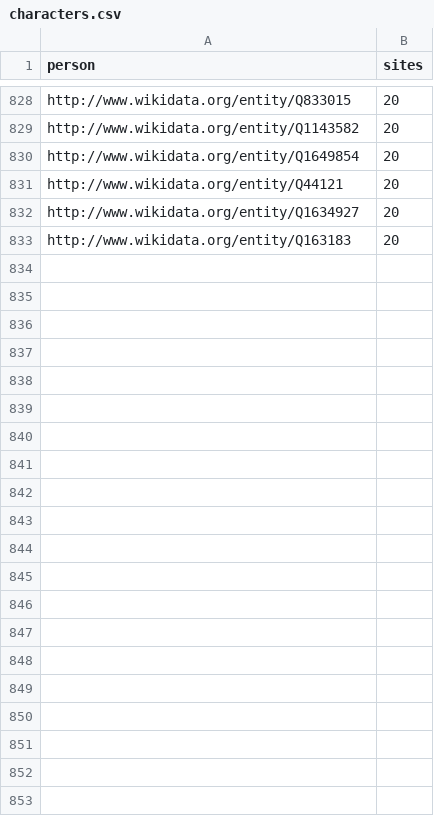
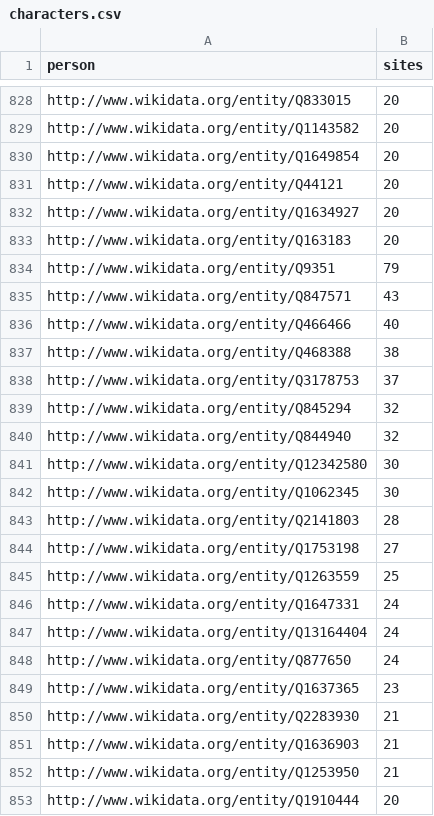
Before and after one commit to swimfellow/dream-dinner-party, a CSV file: wikidata/characters.csv, drawn as a sheet; only a part is shown, gaps mark what is left out; the diff names each change by its address in the sheet, - before the commit and + after, or states it on an @@ line.

```diff
--- a/wikidata/characters.csv
+++ b/wikidata/characters.csv
+row 834: http://www.wikidata.org/entity/Q9351 | 79
+row 835: http://www.wikidata.org/entity/Q847571 | 43
+row 836: http://www.wikidata.org/entity/Q466466 | 40
+row 837: http://www.wikidata.org/entity/Q468388 | 38
+row 838: http://www.wikidata.org/entity/Q3178753 | 37
+row 839: http://www.wikidata.org/entity/Q845294 | 32
+row 840: http://www.wikidata.org/entity/Q844940 | 32
+row 841: http://www.wikidata.org/entity/Q12342580 | 30
+row 842: http://www.wikidata.org/entity/Q1062345 | 30
+row 843: http://www.wikidata.org/entity/Q2141803 | 28
+row 844: http://www.wikidata.org/entity/Q1753198 | 27
+row 845: http://www.wikidata.org/entity/Q1263559 | 25
+row 846: http://www.wikidata.org/entity/Q1647331 | 24
+row 847: http://www.wikidata.org/entity/Q13164404 | 24
+row 848: http://www.wikidata.org/entity/Q877650 | 24
+row 849: http://www.wikidata.org/entity/Q1637365 | 23
+row 850: http://www.wikidata.org/entity/Q2283930 | 21
+row 851: http://www.wikidata.org/entity/Q1636903 | 21
+row 852: http://www.wikidata.org/entity/Q1253950 | 21
+row 853: http://www.wikidata.org/entity/Q1910444 | 20
```
Also changed, not shown: 6 other files.
